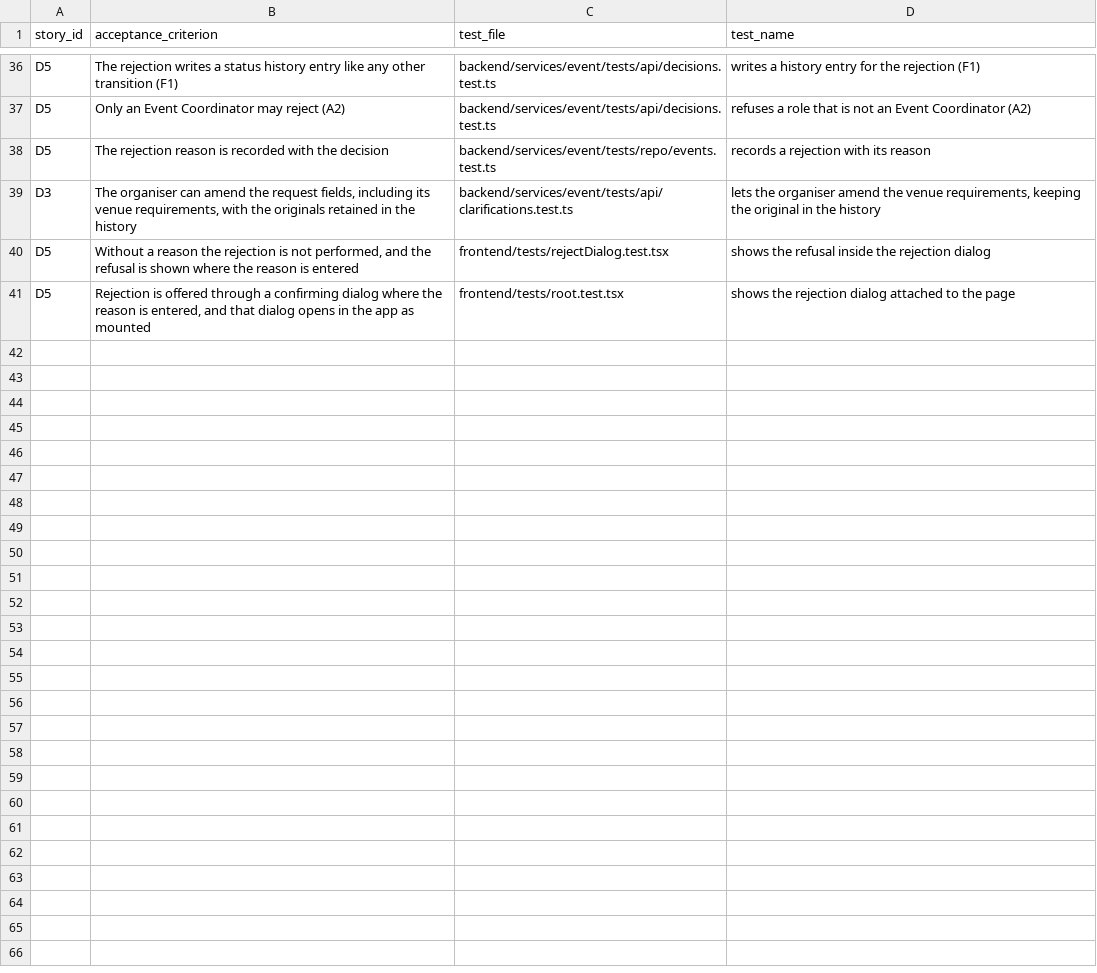
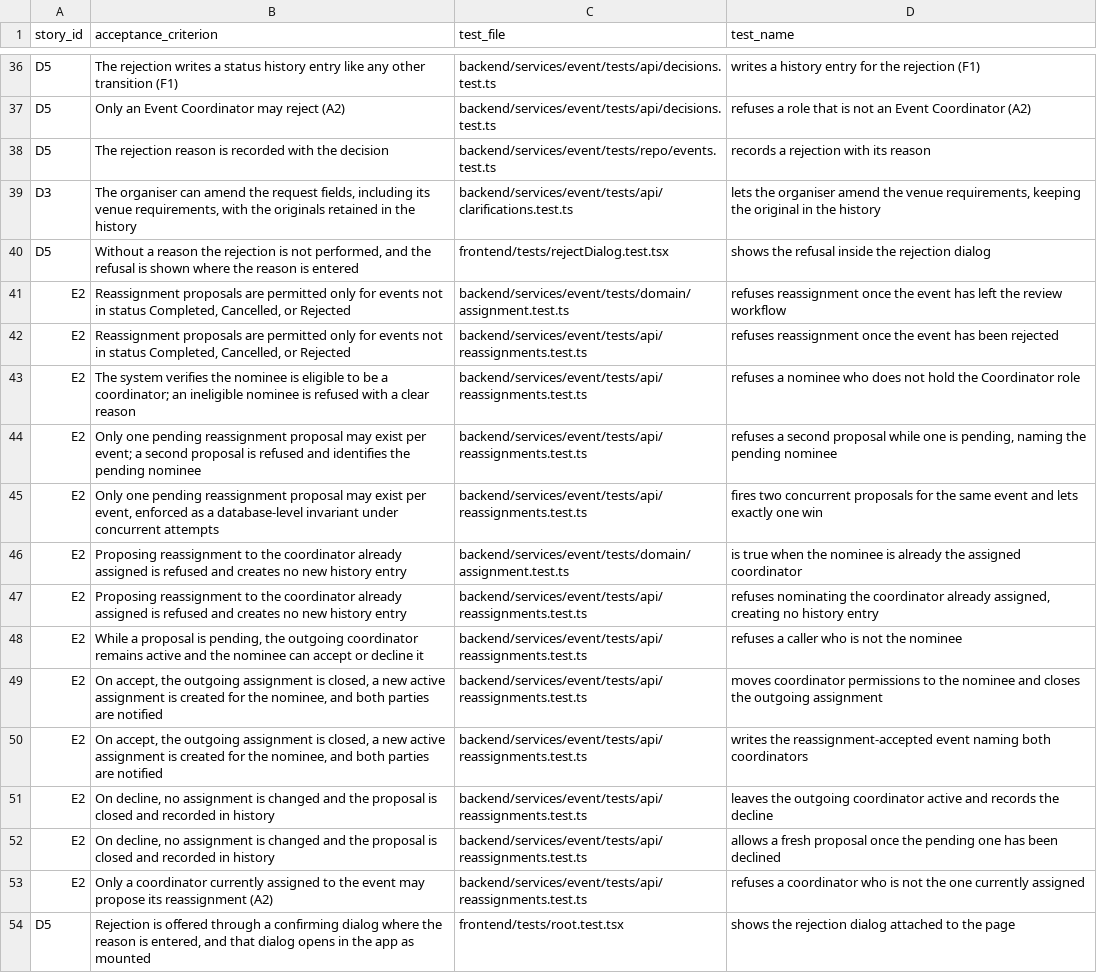
Before and after one commit to raphaelkwek/event-planning-and-venue-booking-system, a CSV file: documentation/traceability/sprint-2.csv, drawn as a sheet; only a part is shown, gaps mark what is left out.

```diff
--- a/documentation/traceability/sprint-2.csv
+++ b/documentation/traceability/sprint-2.csv
@@ -40,2 +40,15 @@ D3,"The organiser can amend the request fields, including its venue requirements
 D5,"Without a reason the rejection is not performed, and the refusal is shown where the reason is entered",frontend/tests/rejectDialog.test.tsx,"shows the refusal inside the rejection dialog"
+E2,"Reassignment proposals are permitted only for events not in status Completed, Cancelled, or Rejected",backend/services/event/tests/domain/assignment.test.ts,"refuses reassignment once the event has left the review workflow"
+E2,"Reassignment proposals are permitted only for events not in status Completed, Cancelled, or Rejected",backend/services/event/tests/api/reassignments.test.ts,"refuses reassignment once the event has been rejected"
+E2,"The system verifies the nominee is eligible to be a coordinator; an ineligible nominee is refused with a clear reason",backend/services/event/tests/api/reassignments.test.ts,"refuses a nominee who does not hold the Coordinator role"
+E2,"Only one pending reassignment proposal may exist per event; a second proposal is refused and identifies the pending nominee",backend/services/event/tests/api/reassignments.test.ts,"refuses a second proposal while one is pending, naming the pending nominee"
+E2,"Only one pending reassignment proposal may exist per event, enforced as a database-level invariant under concurrent attempts",backend/services/event/tests/api/reassignments.test.ts,"fires two concurrent proposals for the same event and lets exactly one win"
+E2,"Proposing reassignment to the coordinator already assigned is refused and creates no new history entry",backend/services/event/tests/domain/assignment.test.ts,"is true when the nominee is already the assigned coordinator"
+E2,"Proposing reassignment to the coordinator already assigned is refused and creates no new history entry",backend/services/event/tests/api/reassignments.test.ts,"refuses nominating the coordinator already assigned, creating no history entry"
+E2,"While a proposal is pending, the outgoing coordinator remains active and the nominee can accept or decline it",backend/services/event/tests/api/reassignments.test.ts,"refuses a caller who is not the nominee"
+E2,"On accept, the outgoing assignment is closed, a new active assignment is created for the nominee, and both parties are notified",backend/services/event/tests/api/reassignments.test.ts,"moves coordinator permissions to the nominee and closes the outgoing assignment"
+E2,"On accept, the outgoing assignment is closed, a new active assignment is created for the nominee, and both parties are notified",backend/services/event/tests/api/reassignments.test.ts,"writes the reassignment-accepted event naming both coordinators"
+E2,"On decline, no assignment is changed and the proposal is closed and recorded in history",backend/services/event/tests/api/reassignments.test.ts,"leaves the outgoing coordinator active and records the decline"
+E2,"On decline, no assignment is changed and the proposal is closed and recorded in history",backend/services/event/tests/api/reassignments.test.ts,"allows a fresh proposal once the pending one has been declined"
+E2,"Only a coordinator currently assigned to the event may propose its reassignment (A2)",backend/services/event/tests/api/reassignments.test.ts,"refuses a coordinator who is not the one currently assigned"
 D5,"Rejection is offered through a confirming dialog where the reason is entered, and that dialog opens in the app as mounted",frontend/tests/root.test.tsx,"shows the rejection dialog attached to the page"
```
Also changed, not shown: 34 other files.
